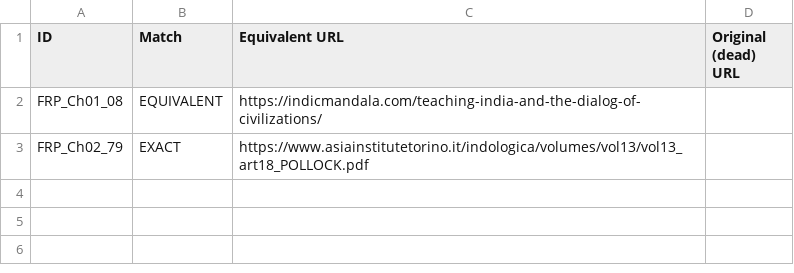
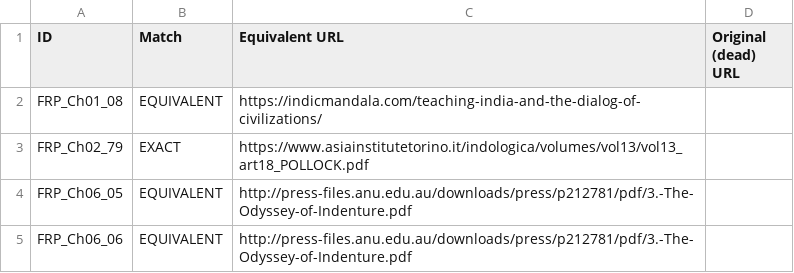
Before and after one commit to ankita-jagdeep123/if-books-backup, a CSV file: books/FRP/FRP_equivalents_done.csv, drawn as a sheet; the diff names each change by its address in the sheet, - before the commit and + after, or states it on an @@ line.

Commit message:
FRP round 3 prep: Lal 2012 (B016, chapter 3 of Chalo Jahaji, notes Ch06_05 and Ch06_06) with PENDING_LINK_FRP_B016 placeholder; 2 EQUIVALENT rows in FRP_equivalents_done.csv. Not for merge until link filled (expect 31 saved + 61 buy-only = 92 of 105)

```diff
--- a/books/FRP/FRP_equivalents_done.csv
+++ b/books/FRP/FRP_equivalents_done.csv
+row 4: FRP_Ch06_05 | EQUIVALENT | http://press-files.anu.edu.au/downloads/press/p212781/pdf/3.-The-Odyssey-of-Indenture.pdf
+row 5: FRP_Ch06_06 | EQUIVALENT | http://press-files.anu.edu.au/downloads/press/p212781/pdf/3.-The-Odyssey-of-Indenture.pdf
```
Also changed, not shown: books/FRP/FRP_sources.csv, 2 other files.
